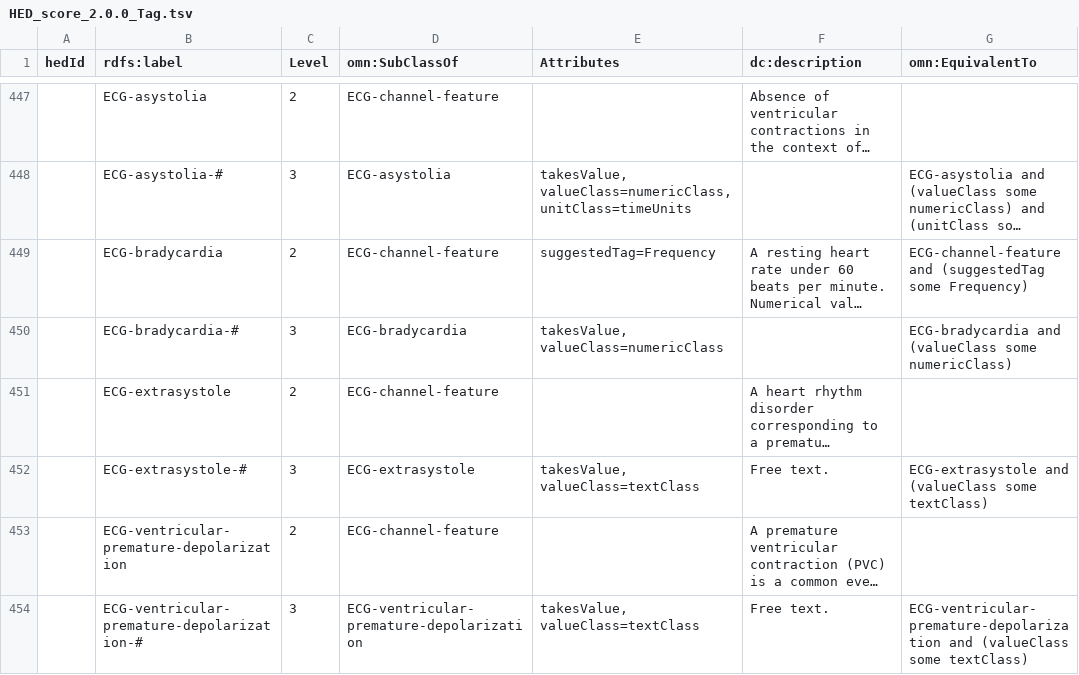
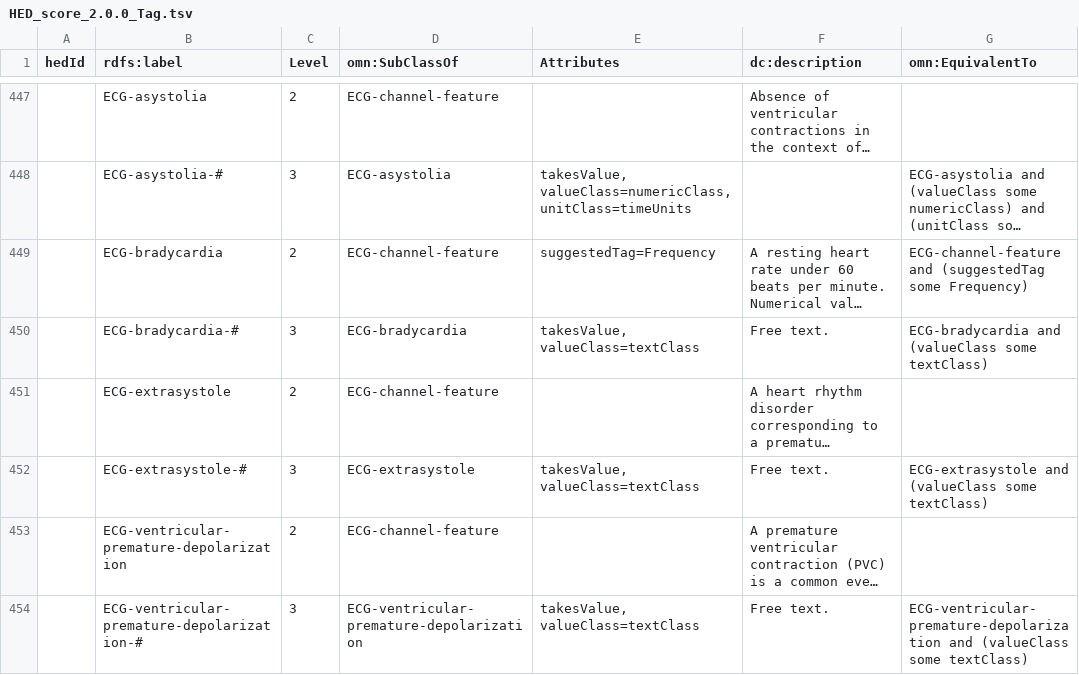
Before and after one commit to hed-standard/hed-schemas, a TSV file: library_schemas/score/prerelease/hedtsv/HED_score_2.0.0/HED_score_2.0.0_Tag.tsv, drawn as a sheet; only a part is shown, gaps mark what is left out; long unchanged cells end in …; the diff covers the shown part only; the diff names each change by its address in the sheet, - before the commit and + after, or states it on an @@ line.

```diff
--- a/library_schemas/score/prerelease/hedtsv/HED_score_2.0.0/HED_score_2.0.0_Tag.tsv
+++ b/library_schemas/score/prerelease/hedtsv/HED_score_2.0.0/HED_score_2.0.0_Tag.tsv
-E450 (Attributes): takesValue, valueClass=numericClass
+E450 (Attributes): takesValue, valueClass=textClass
-F450 (dc:description): (empty)
+F450 (dc:description): Free text.
-G450 (omn:EquivalentTo): …(valueClass some numericClass)
+G450 (omn:EquivalentTo): …(valueClass some textClass)
```
Also changed, not shown: 2 added rows, 2 removed rows and 90 edited cells elsewhere in this file, 2 other files.
